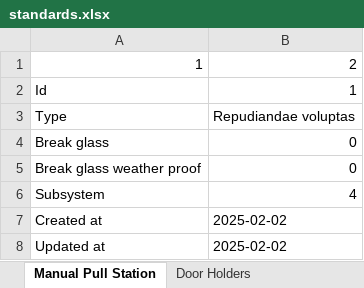
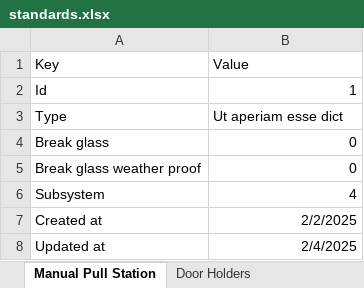
Before and after one commit to AbdelazizSoliman/FireAlarmTechEvaluation, an Excel workbook: lib/standards.xlsx, sheet Manual Pull Station, drawn as a sheet; values as stored, in another font and other column widths than the file's, no borders; removed rows and columns are numbered as before the commit, all else as after; the diff names each change by its address in the sheet, - before the commit and + after, or states it on an @@ line.

```diff
--- a/lib/standards.xlsx (sheet Manual Pull Station)
+++ b/lib/standards.xlsx (sheet Manual Pull Station)
-row 1: 1 | 2
+row 1: Key | Value
-B3: Repudiandae voluptas
+B3: Ut aperiam esse dict
-B7: 2025-02-02
+B7: 2/2/2025
-B8: 2025-02-02
+B8: 2/4/2025
```
Also changed, not shown: sheet Detectors Field Devices, sheet Door Holders, sheet Fire Alarm Control Panel, sheet Product Data, sheet Notification Devices, sheet Graphic Systems, 1 more sheet, 3 other files.
